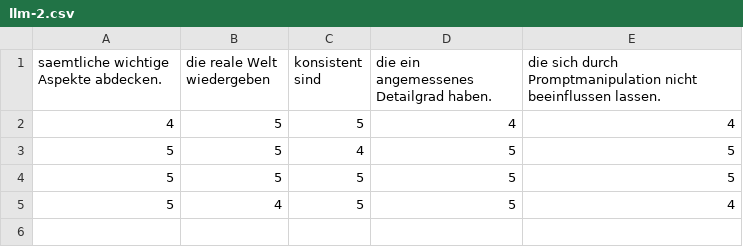
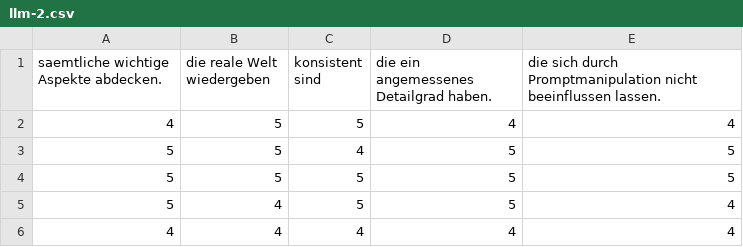
Before and after one commit to Monsieur-Bandana/thesis_google_run_prototype, a CSV file: quesionare_evaluation/llm-2.csv, drawn as a sheet.

Commit message:
updated evaluation data, added colab works

```diff
--- a/quesionare_evaluation/llm-2.csv
+++ b/quesionare_evaluation/llm-2.csv
@@ -5 +5,2 @@ saemtliche wichtige Aspekte abdecken.;die reale Welt wiedergeben;konsistent sind
 5;4;5;5;4
+4;4;4;4;4
```
Also changed, not shown: 6 other files.
